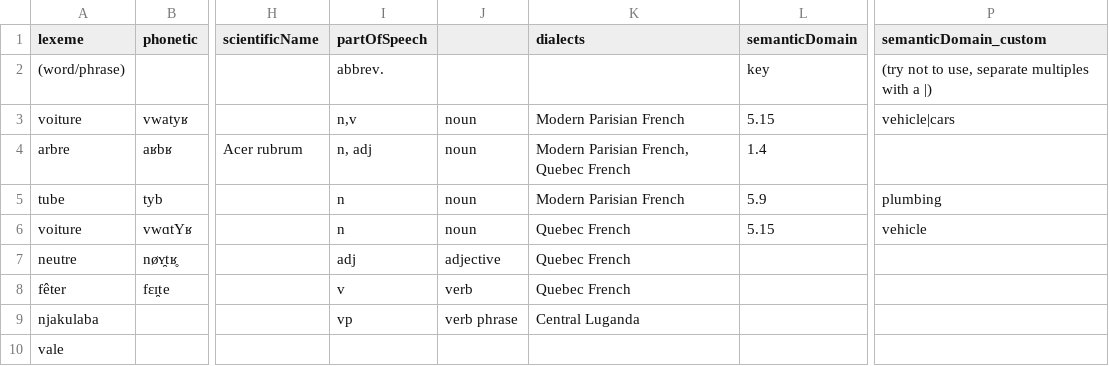
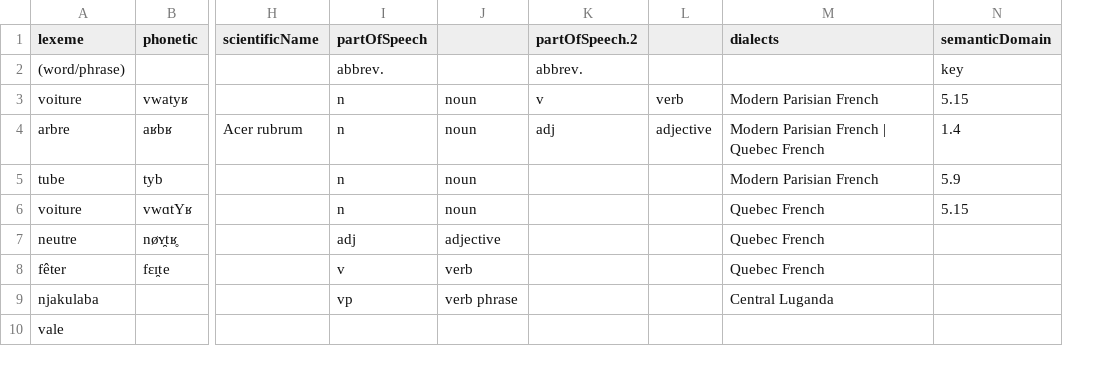
Before and after one commit to livingtongues/living-dictionaries, a CSV file: packages/scripts/import/data/example-v4/example-v4.csv, drawn as a sheet; only a part is shown, gaps mark what is left out; removed rows and columns are numbered as before the commit, all else as after; the diff names each change by its address in the sheet, - before the commit and + after, or states it on an @@ line.

Commit message:
fix speakers import

```diff
--- a/packages/scripts/import/data/example-v4/example-v4.csv
+++ b/packages/scripts/import/data/example-v4/example-v4.csv
+column K (partOfSpeech.2), rows 2-4: abbrev. | v | adj
+column L, rows 3-4: verb | adjective
-column P (semanticDomain_custom), rows 2-6: (try not to use, separate multiples with a |) | vehicle|cars |  | plumbing | vehicle
-I3 (partOfSpeech): n,v
+I3 (partOfSpeech): n
-I4 (partOfSpeech): n, adj
+I4 (partOfSpeech): n
-M4 (dialects): Modern Parisian French, Quebec French
+M4 (dialects): Modern Parisian French | Quebec French
```
Also changed, not shown: 1 other file.
